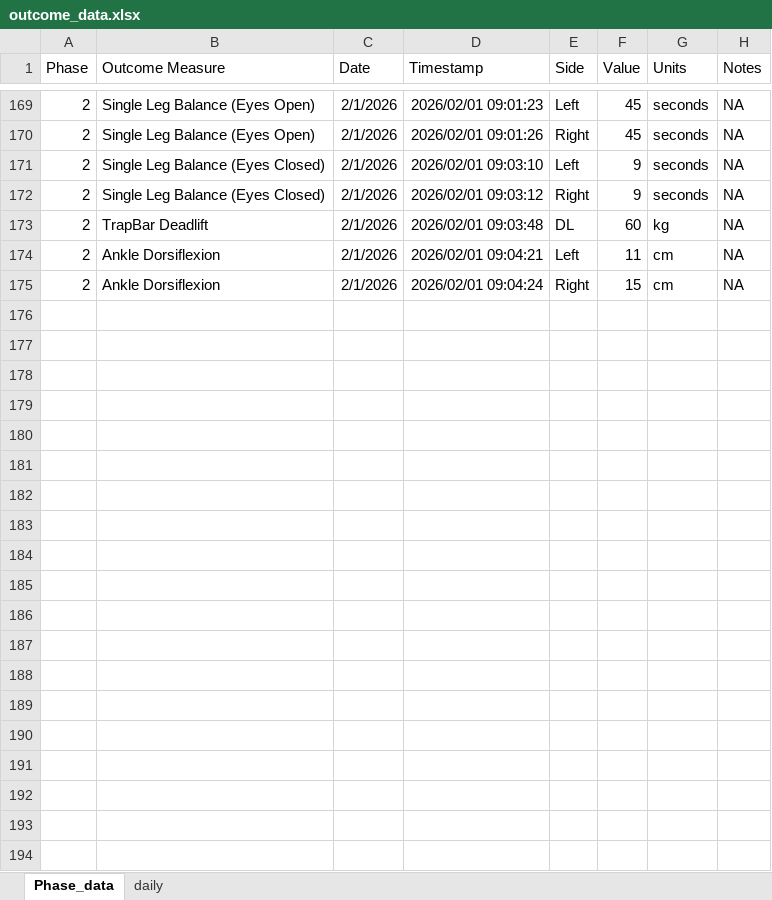
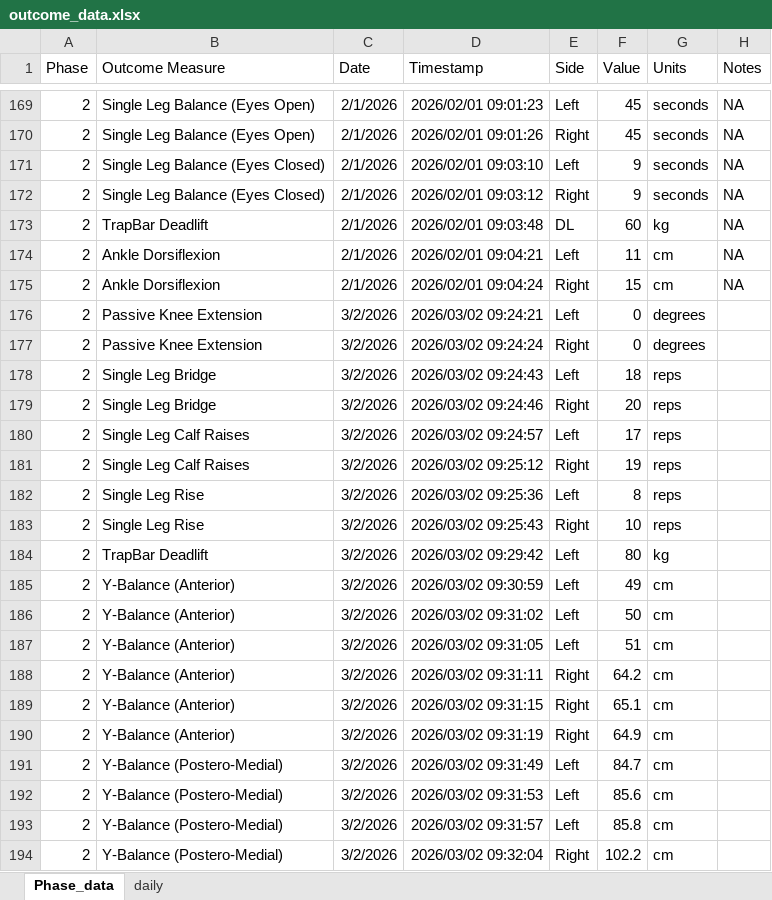
Before and after one commit to AKates717/CSI-Pacific-RTP, an Excel workbook: sample_data/outcome_data.xlsx, sheet Phase_data, drawn as a sheet; only a part is shown, gaps mark what is left out; values as stored, in another font and other column widths than the file's, no borders; the diff covers the shown part only; the diff names each change by its address in the sheet, - before the commit and + after, or states it on an @@ line.

```diff
--- a/sample_data/outcome_data.xlsx (sheet Phase_data)
+++ b/sample_data/outcome_data.xlsx (sheet Phase_data)
+row 176: 2 | Passive Knee Extension | 3/2/2026 | 2026/03/02 09:24:21 | Left | 0 | degrees
+row 177: 2 | Passive Knee Extension | 3/2/2026 | 2026/03/02 09:24:24 | Right | 0 | degrees
+row 178: 2 | Single Leg Bridge | 3/2/2026 | 2026/03/02 09:24:43 | Left | 18 | reps
+row 179: 2 | Single Leg Bridge | 3/2/2026 | 2026/03/02 09:24:46 | Right | 20 | reps
+row 180: 2 | Single Leg Calf Raises | 3/2/2026 | 2026/03/02 09:24:57 | Left | 17 | reps
+row 181: 2 | Single Leg Calf Raises | 3/2/2026 | 2026/03/02 09:25:12 | Right | 19 | reps
+row 182: 2 | Single Leg Rise | 3/2/2026 | 2026/03/02 09:25:36 | Left | 8 | reps
+row 183: 2 | Single Leg Rise | 3/2/2026 | 2026/03/02 09:25:43 | Right | 10 | reps
+row 184: 2 | TrapBar Deadlift | 3/2/2026 | 2026/03/02 09:29:42 | Left | 80 | kg
+row 185: 2 | Y-Balance (Anterior) | 3/2/2026 | 2026/03/02 09:30:59 | Left | 49 | cm
+row 186: 2 | Y-Balance (Anterior) | 3/2/2026 | 2026/03/02 09:31:02 | Left | 50 | cm
+row 187: 2 | Y-Balance (Anterior) | 3/2/2026 | 2026/03/02 09:31:05 | Left | 51 | cm
+row 188: 2 | Y-Balance (Anterior) | 3/2/2026 | 2026/03/02 09:31:11 | Right | 64.2 | cm
+row 189: 2 | Y-Balance (Anterior) | 3/2/2026 | 2026/03/02 09:31:15 | Right | 65.1 | cm
+row 190: 2 | Y-Balance (Anterior) | 3/2/2026 | 2026/03/02 09:31:19 | Right | 64.9 | cm
+row 191: 2 | Y-Balance (Postero-Medial) | 3/2/2026 | 2026/03/02 09:31:49 | Left | 84.7 | cm
+row 192: 2 | Y-Balance (Postero-Medial) | 3/2/2026 | 2026/03/02 09:31:53 | Left | 85.6 | cm
+row 193: 2 | Y-Balance (Postero-Medial) | 3/2/2026 | 2026/03/02 09:31:57 | Left | 85.8 | cm
+row 194: 2 | Y-Balance (Postero-Medial) | 3/2/2026 | 2026/03/02 09:32:04 | Right | 102.2 | cm
```
Also changed, not shown: 10 added rows elsewhere in this sheet, sheet daily, sample_data/acl-protocol-criteria-2025.xlsx, 29 other files.
